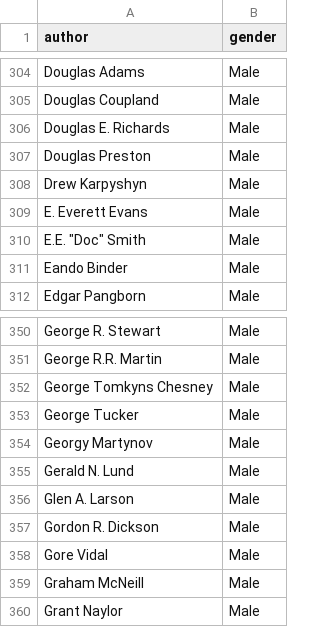
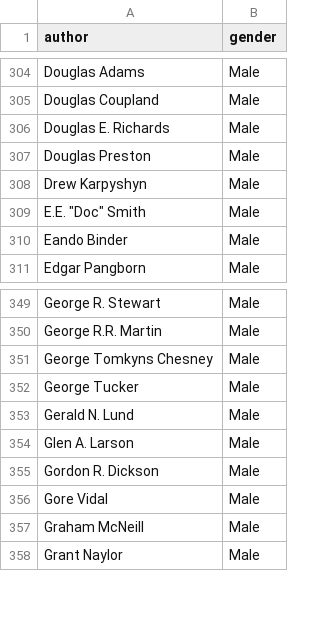
Before and after one commit to ferdesmello/sci-fi-books-evolution, a CSV file: Data/sci-fi_books_AI_ANSWERS_GENDER.csv, drawn as a sheet; only a part is shown, gaps mark what is left out.

Commit message:
Added data and reformated some code
Added a few more books to the list and changed the main function of the scripts.

```diff
--- a/Data/sci-fi_books_AI_ANSWERS_GENDER.csv
+++ b/Data/sci-fi_books_AI_ANSWERS_GENDER.csv
@@ -308,3 +308,2 @@ Douglas Preston;Male
 Drew Karpyshyn;Male
-E. Everett Evans;Male
 "E.E. ""Doc"" Smith";Male
@@ -353,3 +352,2 @@ George Tomkyns Chesney;Male
 George Tucker;Male
-Georgy Martynov;Male
 Gerald N. Lund;Male
```
Also changed, not shown: 10 other files.
